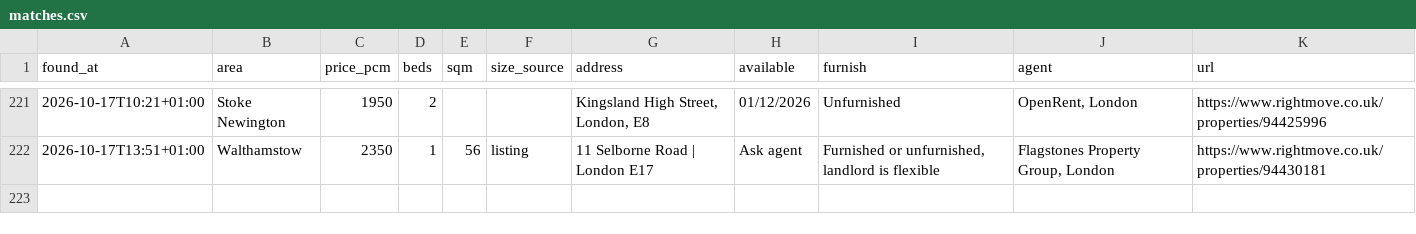
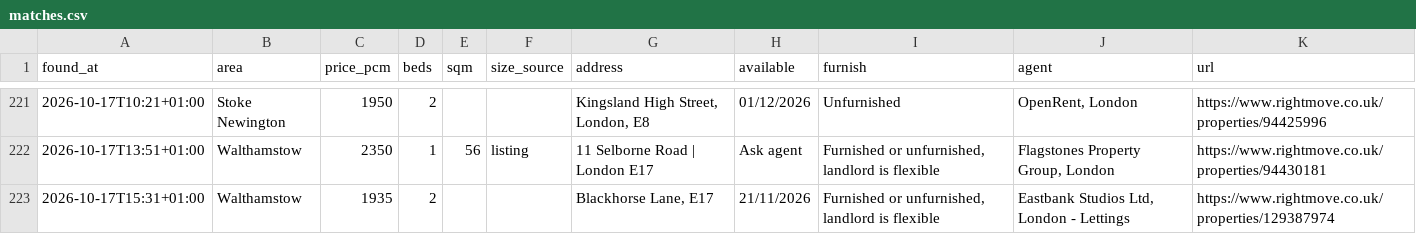
Before and after one commit to SBAIPEGSUE/flat-watch, a CSV file: matches.csv, drawn as a sheet; only a part is shown, gaps mark what is left out; the diff names each change by its address in the sheet, - before the commit and + after, or states it on an @@ line.

```diff
--- a/matches.csv
+++ b/matches.csv
+row 223: 2026-10-17T15:31+01:00 | Walthamstow | 1935 | 2 |  |  | Blackhorse Lane, E17 | 21/11/2026 | Furnished or unfurnished, landlord is flexible | Eastbank Studios Ltd, London - Lettings | https://www.rightmove.co.uk/properties/129387974
```
Also changed, not shown: 1 other file.
